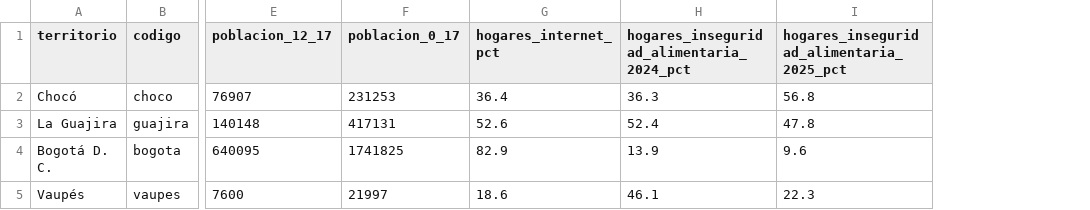
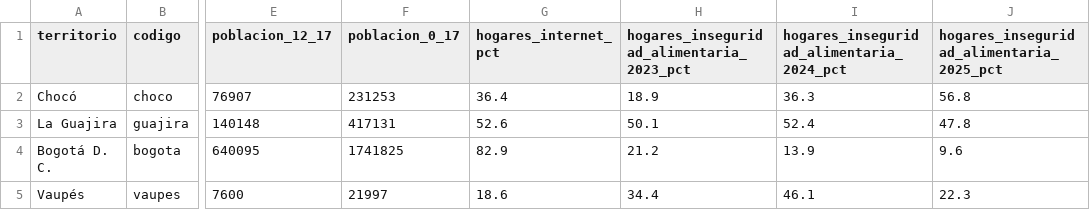
Before and after one commit to agcarod/arquitecturas-de-lo-posible, a CSV file: data/indicadores_2025.csv, drawn as a sheet; only a part is shown, gaps mark what is left out; the diff names each change by its address in the sheet, - before the commit and + after, or states it on an @@ line.

Commit message:
Datos y estilo v1.1: tres años FIES y respaldo accesible

```diff
--- a/data/indicadores_2025.csv
+++ b/data/indicadores_2025.csv
+column H, rows 1-5: hogares_inseguridad_alimentaria_2023_pct | 18.9 | 50.1 | 21.2 | 34.4
```
